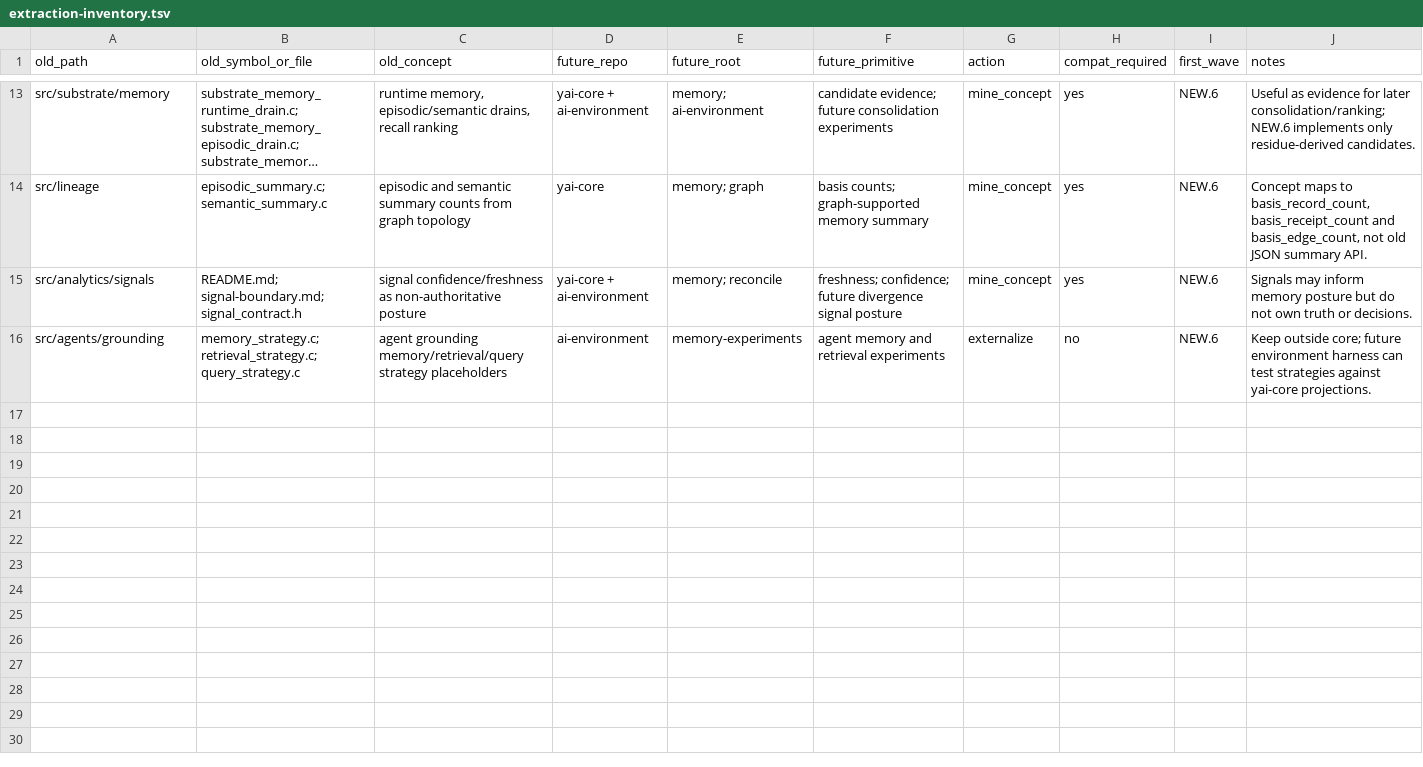
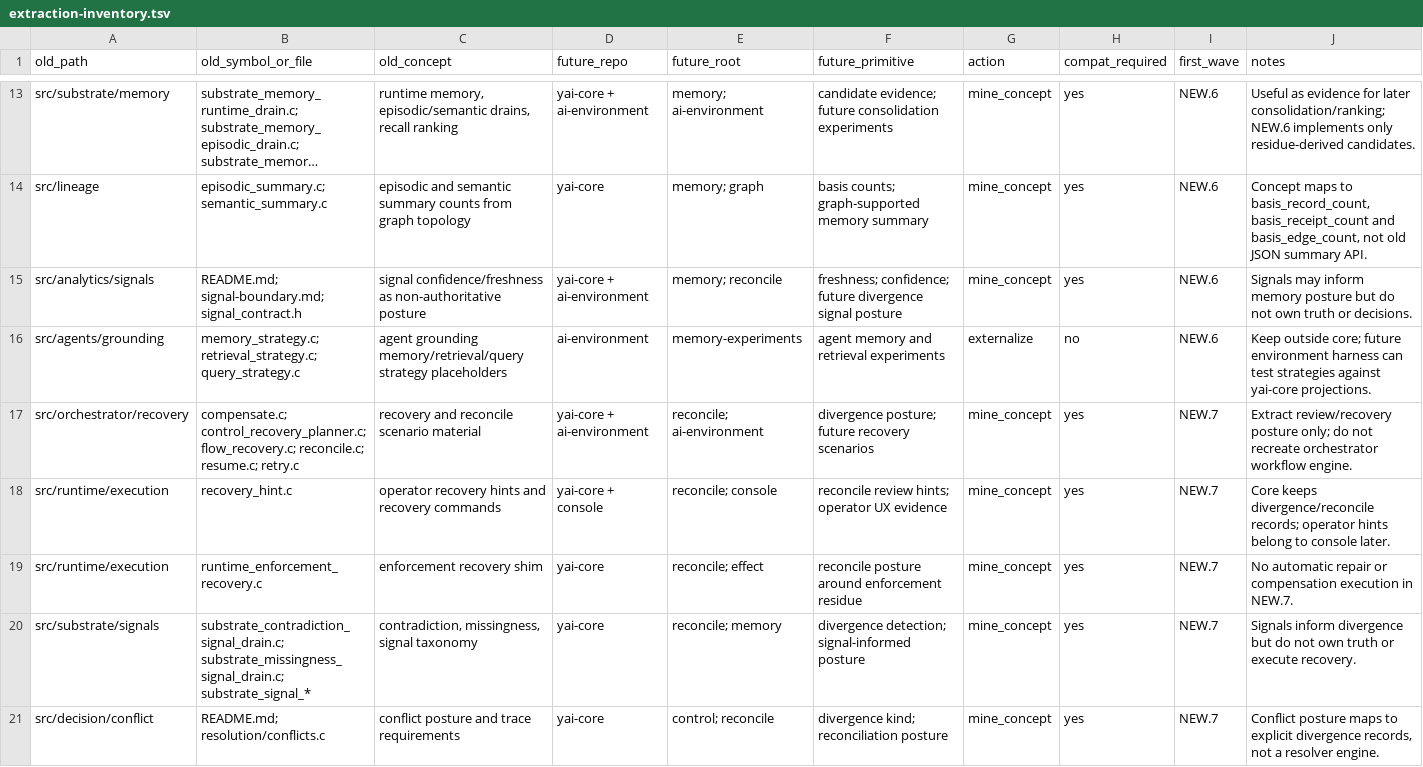
Before and after one commit to yailabs/yai-core, a TSV file: docs/internal/extraction-inventory.tsv, drawn as a sheet; only a part is shown, gaps mark what is left out; long unchanged cells end in …; the diff names each change by its address in the sheet, - before the commit and + after, or states it on an @@ line.

Commit message:
NEW.7: add reconcile divergence detection

```diff
--- a/docs/internal/extraction-inventory.tsv
+++ b/docs/internal/extraction-inventory.tsv
+row 17: src/orchestrator/recovery | compensate.c; control_recovery_planner.c; flow_recovery.c; reconcile.c; resume.c; retry.c | recovery and reconcile scenario material | yai-core + ai-environment | reconcile; ai-environment | divergence posture; future recovery scenarios | mine_concept | yes | NEW.7 | Extract review/recovery posture only; do not recreate orchestrator workflow engine.
+row 18: src/runtime/execution | recovery_hint.c | operator recovery hints and recovery commands | yai-core + console | reconcile; console | reconcile review hints; operator UX evidence | mine_concept | yes | NEW.7 | Core keeps divergence/reconcile records; operator hints belong to console later.
+row 19: src/runtime/execution | runtime_enforcement_recovery.c | enforcement recovery shim | yai-core | reconcile; effect | reconcile posture around enforcement residue | mine_concept | yes | NEW.7 | No automatic repair or compensation execution in NEW.7.
+row 20: src/substrate/signals | substrate_contradiction_signal_drain.c; substrate_missingness_signal_drain.c; substrate_signal_* | contradiction, missingness, signal taxonomy | yai-core | reconcile; memory | divergence detection; signal-informed posture | mine_concept | yes | NEW.7 | Signals inform divergence but do not own truth or execute recovery.
+row 21: src/decision/conflict | README.md; resolution/conflicts.c | conflict posture and trace requirements | yai-core | control; reconcile | divergence kind; reconciliation posture | mine_concept | yes | NEW.7 | Conflict posture maps to explicit divergence records, not a resolver engine.
```
Also changed, not shown: 26 other files.
